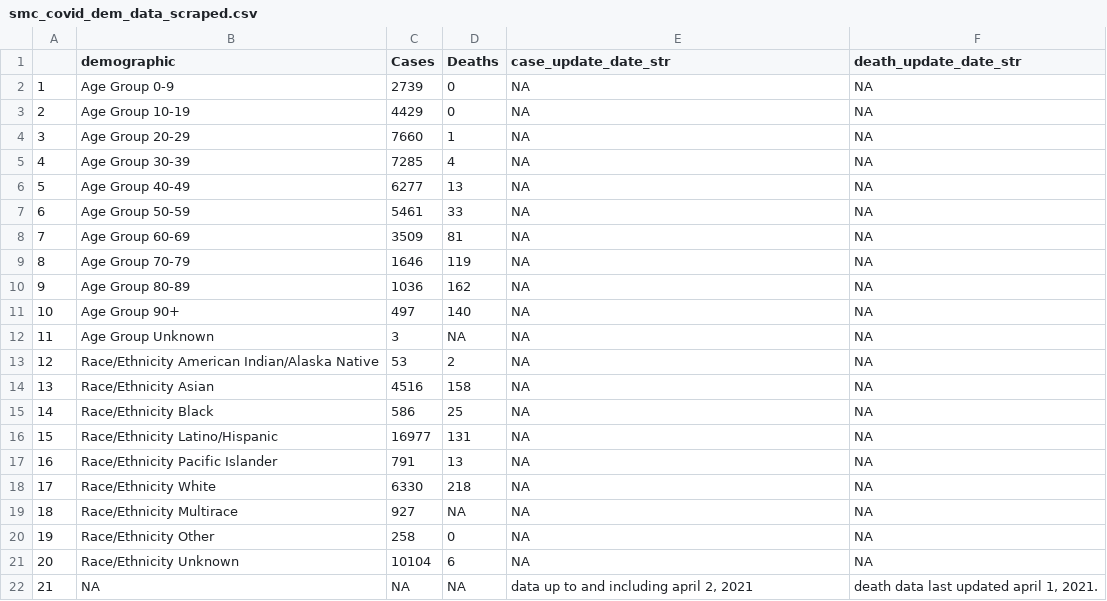
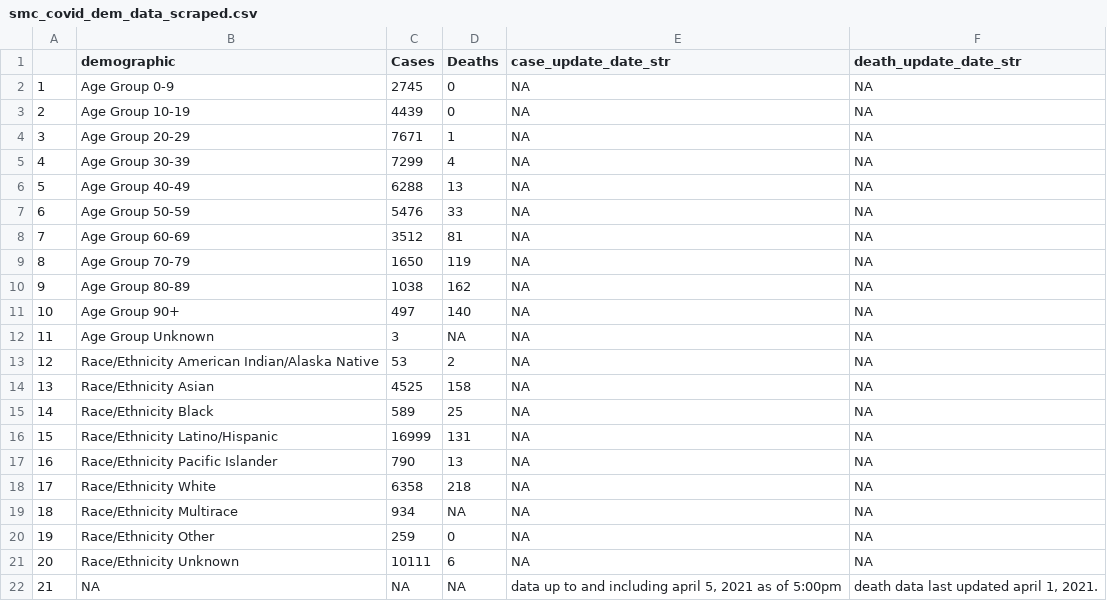
Before and after one commit to stanfordfuturebay/stanfordfuturebay.github.io, a CSV file: covid19/smc_covid_dem_data_scraped.csv, drawn as a sheet.

```diff
--- a/covid19/smc_covid_dem_data_scraped.csv
+++ b/covid19/smc_covid_dem_data_scraped.csv
@@ -1,11 +1,11 @@
 "","demographic","Cases","Deaths","case_update_date_str","death_update_date_str"
-"1","Age Group 0-9","2739","0",NA,NA
-"2","Age Group 10-19","4429","0",NA,NA
-"3","Age Group 20-29","7660","1",NA,NA
-"4","Age Group 30-39","7285","4",NA,NA
-"5","Age Group 40-49","6277","13",NA,NA
-"6","Age Group 50-59","5461","33",NA,NA
-"7","Age Group 60-69","3509","81",NA,NA
-"8","Age Group 70-79","1646","119",NA,NA
-"9","Age Group 80-89","1036","162",NA,NA
+"1","Age Group 0-9","2745","0",NA,NA
+"2","Age Group 10-19","4439","0",NA,NA
+"3","Age Group 20-29","7671","1",NA,NA
+"4","Age Group 30-39","7299","4",NA,NA
+"5","Age Group 40-49","6288","13",NA,NA
+"6","Age Group 50-59","5476","33",NA,NA
+"7","Age Group 60-69","3512","81",NA,NA
+"8","Age Group 70-79","1650","119",NA,NA
+"9","Age Group 80-89","1038","162",NA,NA
 "10","Age Group 90+","497","140",NA,NA
@@ -13,10 +13,10 @@
 "12","Race/Ethnicity American Indian/Alaska Native","53","2",NA,NA
-"13","Race/Ethnicity Asian","4516","158",NA,NA
-"14","Race/Ethnicity Black","586","25",NA,NA
-"15","Race/Ethnicity Latino/Hispanic","16977","131",NA,NA
-"16","Race/Ethnicity Pacific Islander","791","13",NA,NA
-"17","Race/Ethnicity White","6330","218",NA,NA
-"18","Race/Ethnicity Multirace","927",NA,NA,NA
-"19","Race/Ethnicity Other","258","0",NA,NA
-"20","Race/Ethnicity Unknown","10104","6",NA,NA
-"21",NA,NA,NA,"data up to and including april 2, 2021","death data last updated april 1, 2021."
+"13","Race/Ethnicity Asian","4525","158",NA,NA
+"14","Race/Ethnicity Black","589","25",NA,NA
+"15","Race/Ethnicity Latino/Hispanic","16999","131",NA,NA
+"16","Race/Ethnicity Pacific Islander","790","13",NA,NA
+"17","Race/Ethnicity White","6358","218",NA,NA
+"18","Race/Ethnicity Multirace","934",NA,NA,NA
+"19","Race/Ethnicity Other","259","0",NA,NA
+"20","Race/Ethnicity Unknown","10111","6",NA,NA
+"21",NA,NA,NA,"data up to and including april 5, 2021 as of 5:00pm","death data last updated april 1, 2021."
```
Also changed, not shown: covid19/smc_cases_scraped.csv, covid19/smc_tests_scraped.csv, 1 other file.
